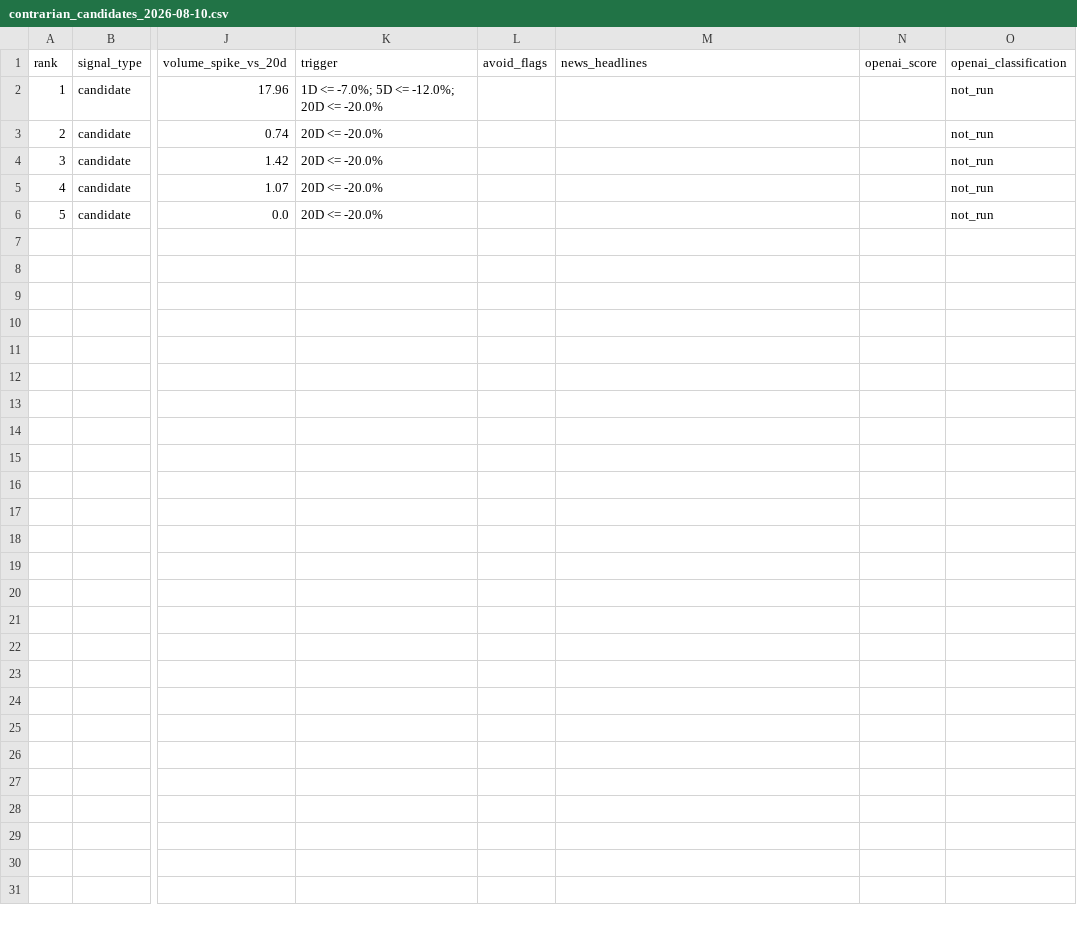
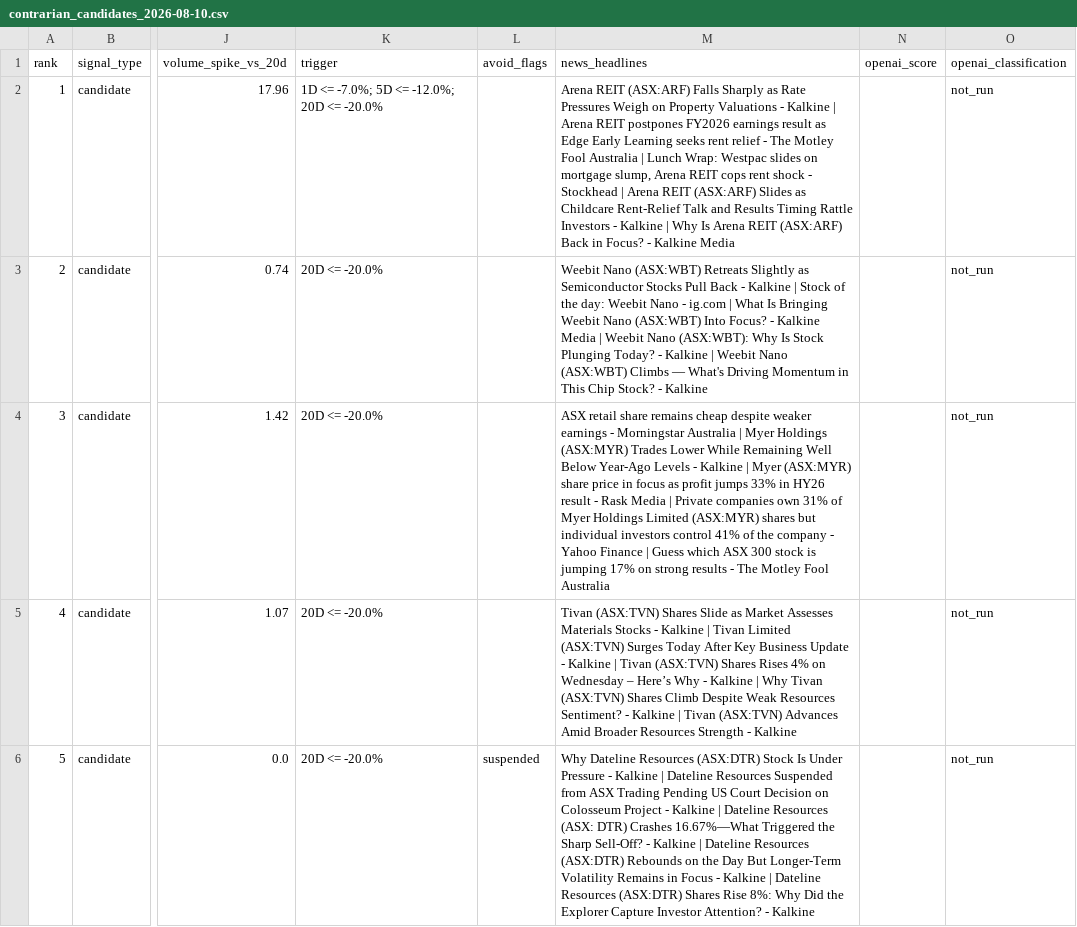
Before and after one commit to balkissoc/contrarian-investing-monitor, a CSV file: reports/contrarian_candidates_2026-08-10.csv, drawn as a sheet; only a part is shown, gaps mark what is left out; the diff names each change by its address in the sheet, - before the commit and + after, or states it on an @@ line.

```diff
--- a/reports/contrarian_candidates_2026-08-10.csv
+++ b/reports/contrarian_candidates_2026-08-10.csv
-M2 (news_headlines): (empty)
+M2 (news_headlines): Arena REIT (ASX:ARF) Falls Sharply as Rate Pressures Weigh on Property Valuations - Kalkine | Arena REIT postpones FY2026 earnings result as Edge Early Learning seeks rent relief - The Motley Fool Australia | Lunch Wrap: Westpac slides on mortgage slump, Arena REIT cops rent shock - Stockhead | Arena REIT (ASX:ARF) Slides as Childcare Rent-Relief Talk and Results Timing Rattle Investors - Kalkine | Why Is Arena REIT (ASX:ARF) Back in Focus? - Kalkine Media
-M3 (news_headlines): (empty)
+M3 (news_headlines): Weebit Nano (ASX:WBT) Retreats Slightly as Semiconductor Stocks Pull Back - Kalkine | Stock of the day: Weebit Nano - ig.com | What Is Bringing Weebit Nano (ASX:WBT) Into Focus? - Kalkine Media | Weebit Nano (ASX:WBT): Why Is Stock Plunging Today? - Kalkine | Weebit Nano (ASX:WBT) Climbs — What's Driving Momentum in This Chip Stock? - Kalkine
-M4 (news_headlines): (empty)
+M4 (news_headlines): ASX retail share remains cheap despite weaker earnings - Morningstar Australia | Myer Holdings (ASX:MYR) Trades Lower While Remaining Well Below Year-Ago Levels - Kalkine | Myer (ASX:MYR) share price in focus as profit jumps 33% in HY26 result - Rask Media | Private companies own 31% of Myer Holdings Limited (ASX:MYR) shares but individual investors control 41% of the company - Yahoo Finance | Guess which ASX 300 stock is jumping 17% on strong results - The Motley Fool Australia
-M5 (news_headlines): (empty)
+M5 (news_headlines): Tivan (ASX:TVN) Shares Slide as Market Assesses Materials Stocks - Kalkine | Tivan Limited (ASX:TVN) Surges Today After Key Business Update - Kalkine | Tivan (ASX:TVN) Shares Rises 4% on Wednesday – Here’s Why - Kalkine | Why Tivan (ASX:TVN) Shares Climb Despite Weak Resources Sentiment? - Kalkine | Tivan (ASX:TVN) Advances Amid Broader Resources Strength - Kalkine
-L6 (avoid_flags): (empty)
+L6 (avoid_flags): suspended
-M6 (news_headlines): (empty)
+M6 (news_headlines): Why Dateline Resources (ASX:DTR) Stock Is Under Pressure - Kalkine | Dateline Resources Suspended from ASX Trading Pending US Court Decision on Colosseum Project - Kalkine | Dateline Resources (ASX: DTR) Crashes 16.67%—What Triggered the Sharp Sell-Off? - Kalkine | Dateline Resources (ASX:DTR) Rebounds on the Day But Longer-Term Volatility Remains in Focus - Kalkine | Dateline Resources (ASX:DTR) Shares Rise 8%: Why Did the Explorer Capture Investor Attention? - Kalkine
```
Also changed, not shown: reports/latest_candidates.csv, reports/latest_near_misses.csv, 3 other files.
